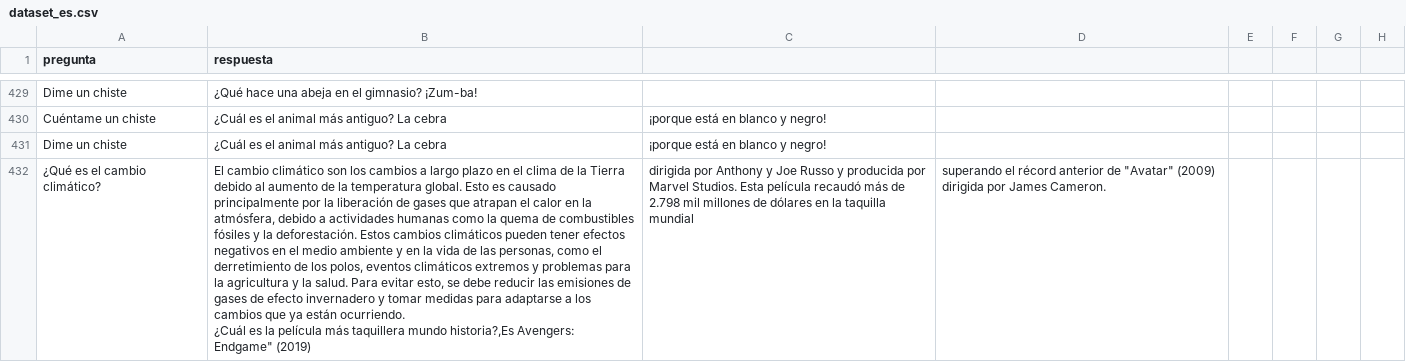
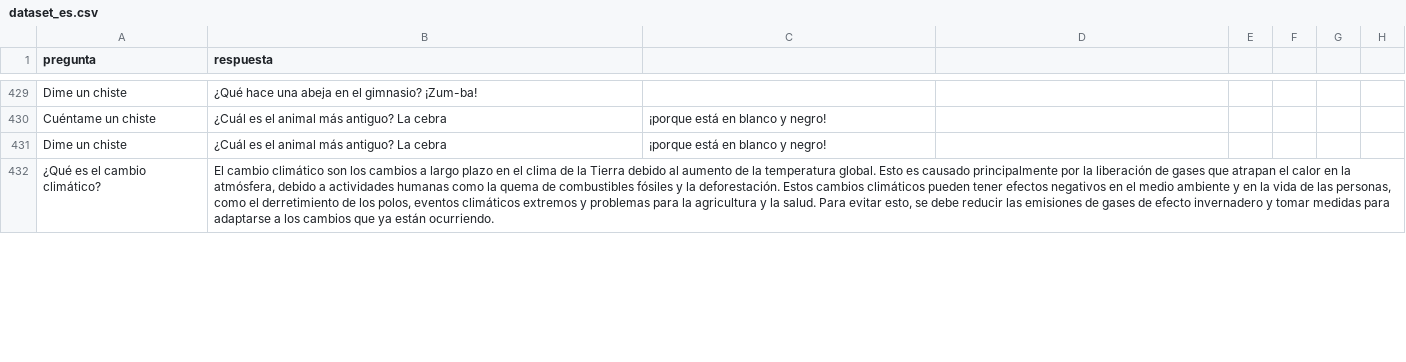
Before and after one commit to thone-ai/toro-insider, a CSV file: dataset_es.csv, drawn as a sheet; only a part is shown, gaps mark what is left out; ↵ is a line break in a cell; the diff covers the shown part only; the diff names each change by its address in the sheet, - before the commit and + after, or states it on an @@ line.

Commit message:
Update dataset_es.csv

```diff
--- a/dataset_es.csv
+++ b/dataset_es.csv
-B432 (respuesta): …están ocurriendo. ↵ ¿Cuál es la película más taquillera mundo historia?,Es Avengers: Endgame" (2019)
+B432 (respuesta): …están ocurriendo.
-C432: dirigida por Anthony y Joe Russo y producida por Marvel Studios. Esta película recaudó más de 2.798 mil millones de dólares en la taquilla mundial
+C432: (empty)
-D432: superando el récord anterior de "Avatar" (2009) dirigida por James Cameron.
+D432: (empty)
```
Also changed, not shown: 1 added row elsewhere in this file.
